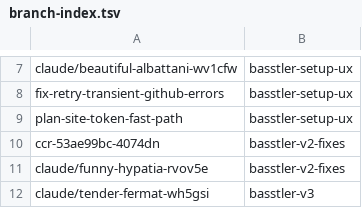
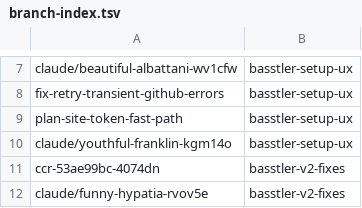
Before and after one commit to AbdelrhmanBassiouny/basstler, a TSV file: .claude/personal/plans/_generated/branch-index.tsv, drawn as a sheet; only a part is shown, gaps mark what is left out; the shorter side is filled out with more unchanged rows.

Commit message:
Update plan manifest for basstler-setup-ux

```diff
--- a/.claude/personal/plans/_generated/branch-index.tsv
+++ b/.claude/personal/plans/_generated/branch-index.tsv
@@ -9,2 +9,3 @@ fix-retry-transient-github-errors	basstler-setup-ux
 plan-site-token-fast-path	basstler-setup-ux
+claude/youthful-franklin-kgm14o	basstler-setup-ux
 ccr-53ae99bc-4074dn	basstler-v2-fixes
```
Also changed, not shown: 1 other file.
